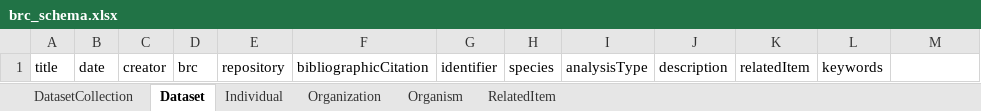
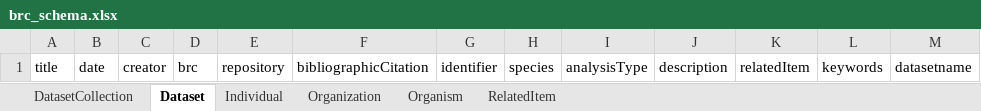
Before and after one commit to bioenergy-research-centers/brc-schema, an Excel workbook: project/excel/brc_schema.xlsx, sheet Dataset, drawn as a sheet; values as stored, in another font and other column widths than the file's, no borders; the diff names each change by its address in the sheet, - before the commit and + after, or states it on an @@ line.

Commit message:
Add datasetname slot to Dataset class

```diff
--- a/project/excel/brc_schema.xlsx (sheet Dataset)
+++ b/project/excel/brc_schema.xlsx (sheet Dataset)
-M1: (empty)
+M1: datasetname
```
Also changed, not shown: 11 other files.
